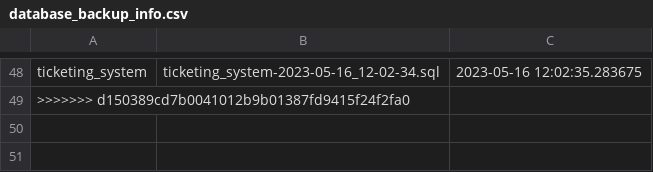
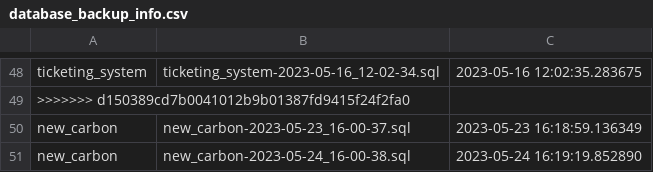
Before and after one commit to codeshoel/back_it, a CSV file: database_backup_info.csv, drawn as a sheet; only a part is shown, gaps mark what is left out.

```diff
--- a/database_backup_info.csv
+++ b/database_backup_info.csv
@@ -49 +49,3 @@ ticketing_system,ticketing_system-2023-05-16_12-02-34.sql,2023-05-16 12:02:35.28
 >>>>>>> d150389cd7b0041012b9b01387fd9415f24f2fa0
+new_carbon,new_carbon-2023-05-23_16-00-37.sql,2023-05-23 16:18:59.136349
+new_carbon,new_carbon-2023-05-24_16-00-38.sql,2023-05-24 16:19:19.852890
```
Also changed, not shown: 2 other files.
